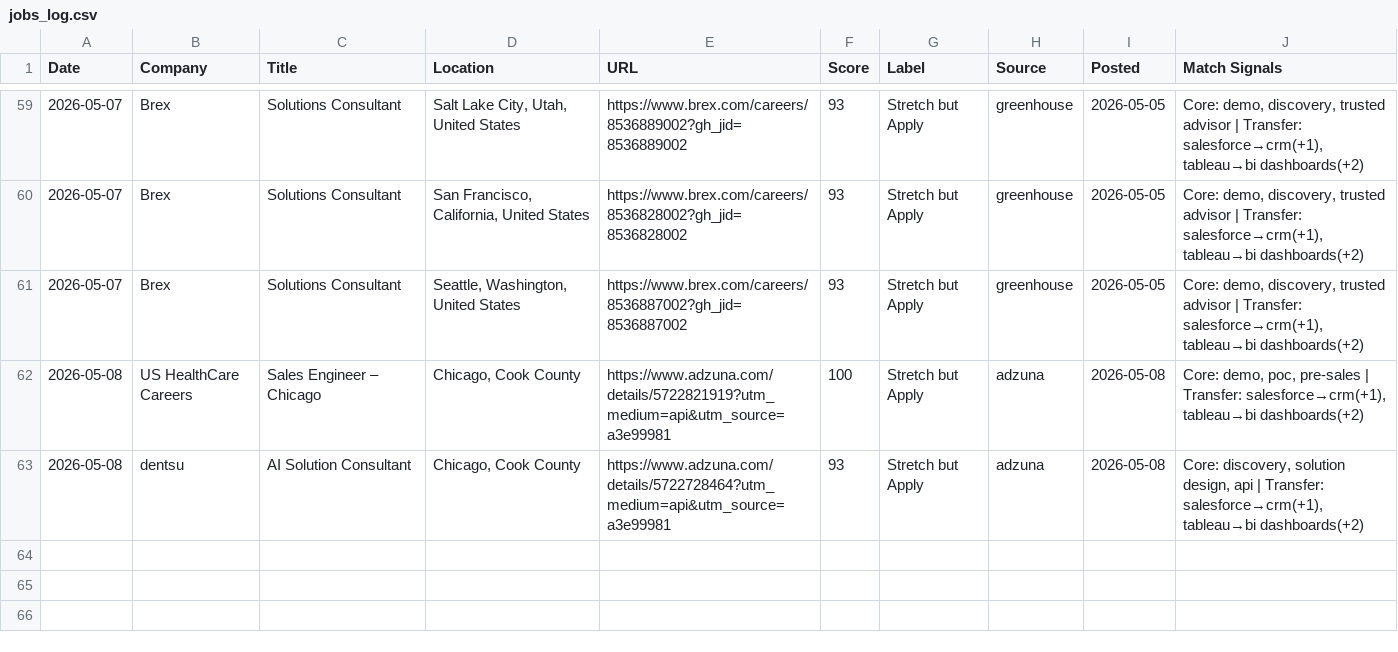
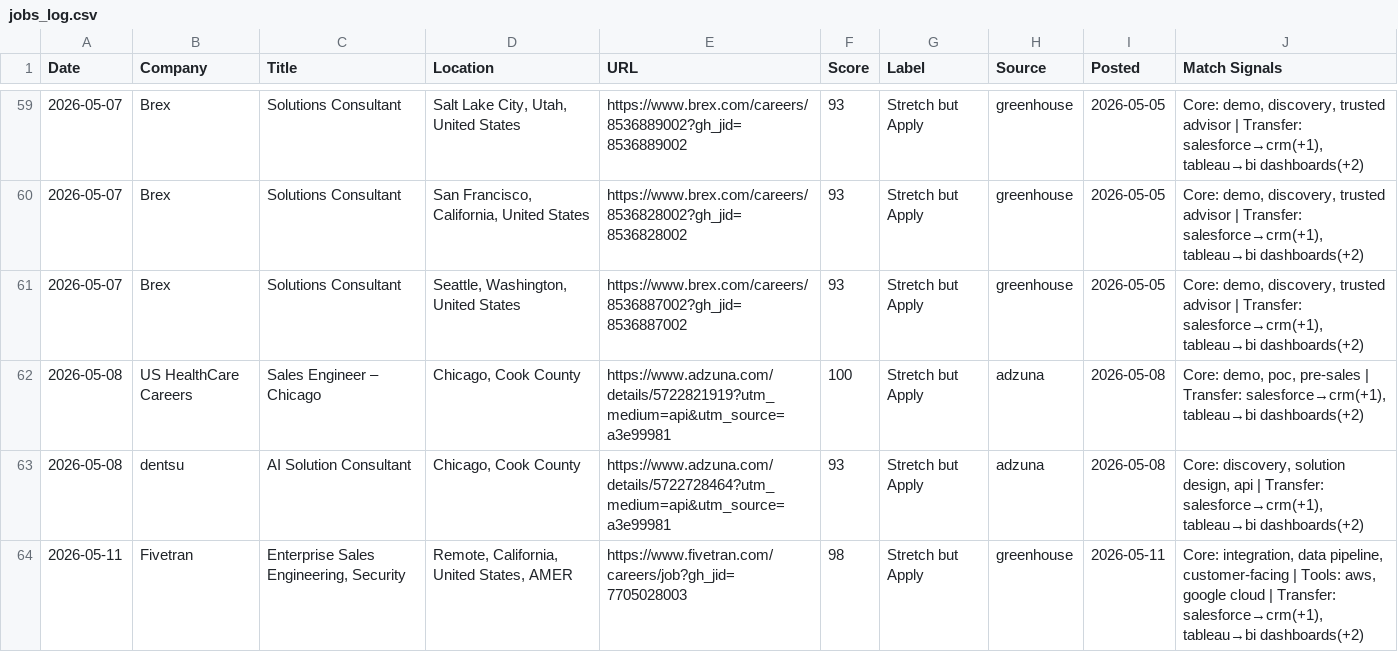
Before and after one commit to venomez-viper/Job-Search-Automation-for-Solutions-Engineer-roles, a CSV file: jobs_log.csv, drawn as a sheet; only a part is shown, gaps mark what is left out.

```diff
--- a/jobs_log.csv
+++ b/jobs_log.csv
@@ -63 +63,2 @@ Date,Company,Title,Location,URL,Score,Label,Source,Posted,Match Signals
 2026-05-08,dentsu,AI Solution Consultant,"Chicago, Cook County",https://www.adzuna.com/details/5722728464?utm_medium=api&utm_source=a3e99981,93,Stretch but Apply,adzuna,2026-05-08,"Core: discovery, solution design, api | Transfer: salesforce→crm(+1), tableau→bi dashboards(+2)"
+2026-05-11,Fivetran,"Enterprise Sales Engineering, Security","Remote, California, United States, AMER",https://www.fivetran.com/careers/job?gh_jid=7705028003,98,Stretch but Apply,greenhouse,2026-05-11,"Core: integration, data pipeline, customer-facing | Tools: aws, google cloud | Transfer: salesforce→crm(+1), tableau→bi dashboards(+2)"
```
